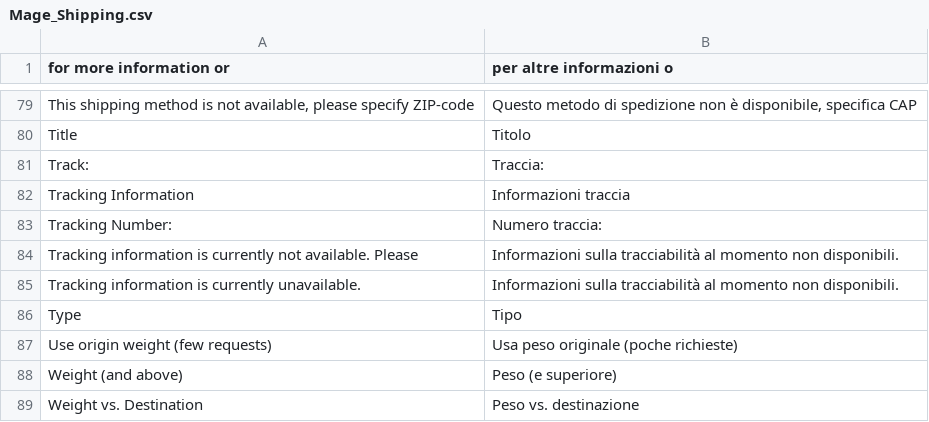
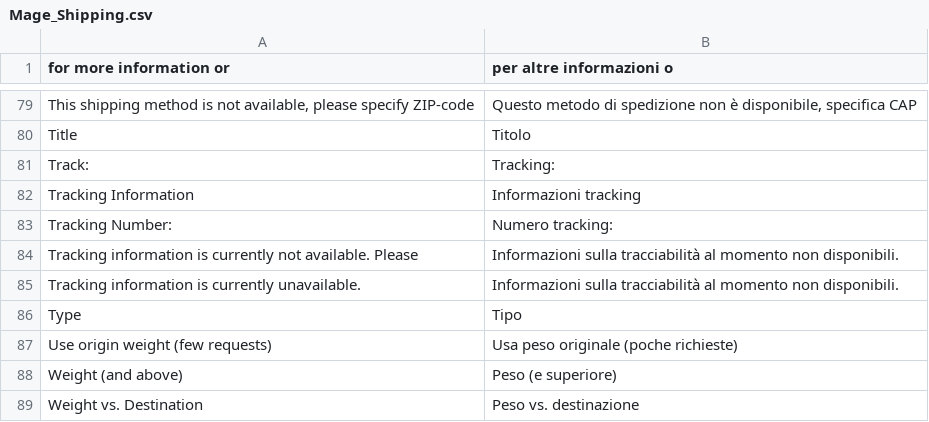
Before and after one commit to antoniocarboni/magento1_traduzione_italiana, a CSV file: app/locale/it_IT/Mage_Shipping.csv, drawn as a sheet; only a part is shown, gaps mark what is left out.

```diff
--- a/app/locale/it_IT/Mage_Shipping.csv
+++ b/app/locale/it_IT/Mage_Shipping.csv
@@ -80,5 +80,5 @@
 "Title","Titolo"
-"Track:","Traccia:"
-"Tracking Information","Informazioni traccia"
-"Tracking Number:","Numero traccia:"
+"Track:","Tracking:"
+"Tracking Information","Informazioni tracking"
+"Tracking Number:","Numero tracking:"
 "Tracking information is currently not available. Please ","Informazioni sulla tracciabilità al momento non disponibili. "
```
Also changed, not shown: app/locale/it_IT/Mage_Payment.csv, app/locale/it_IT/Mage_Paypal.csv, 2 other files.
